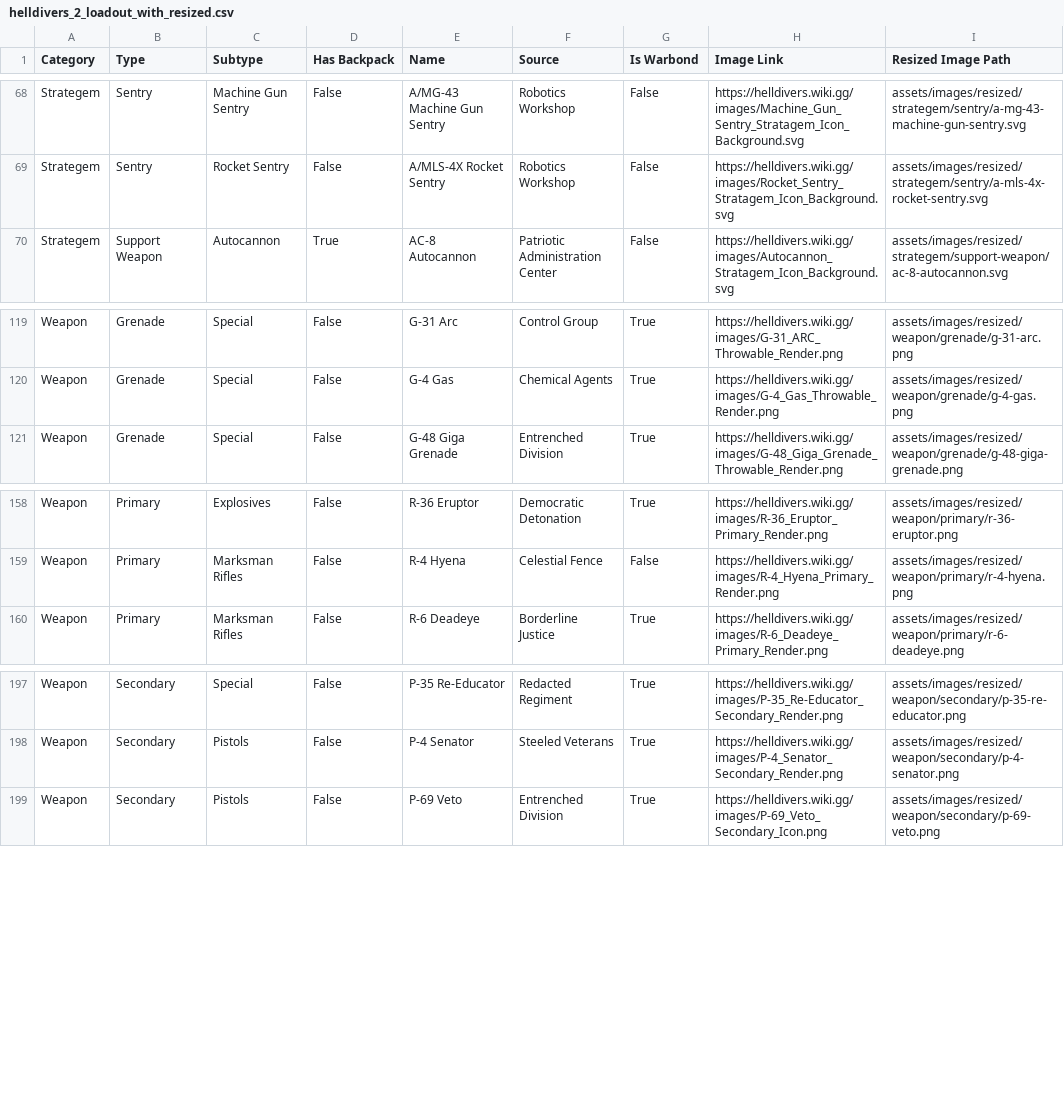
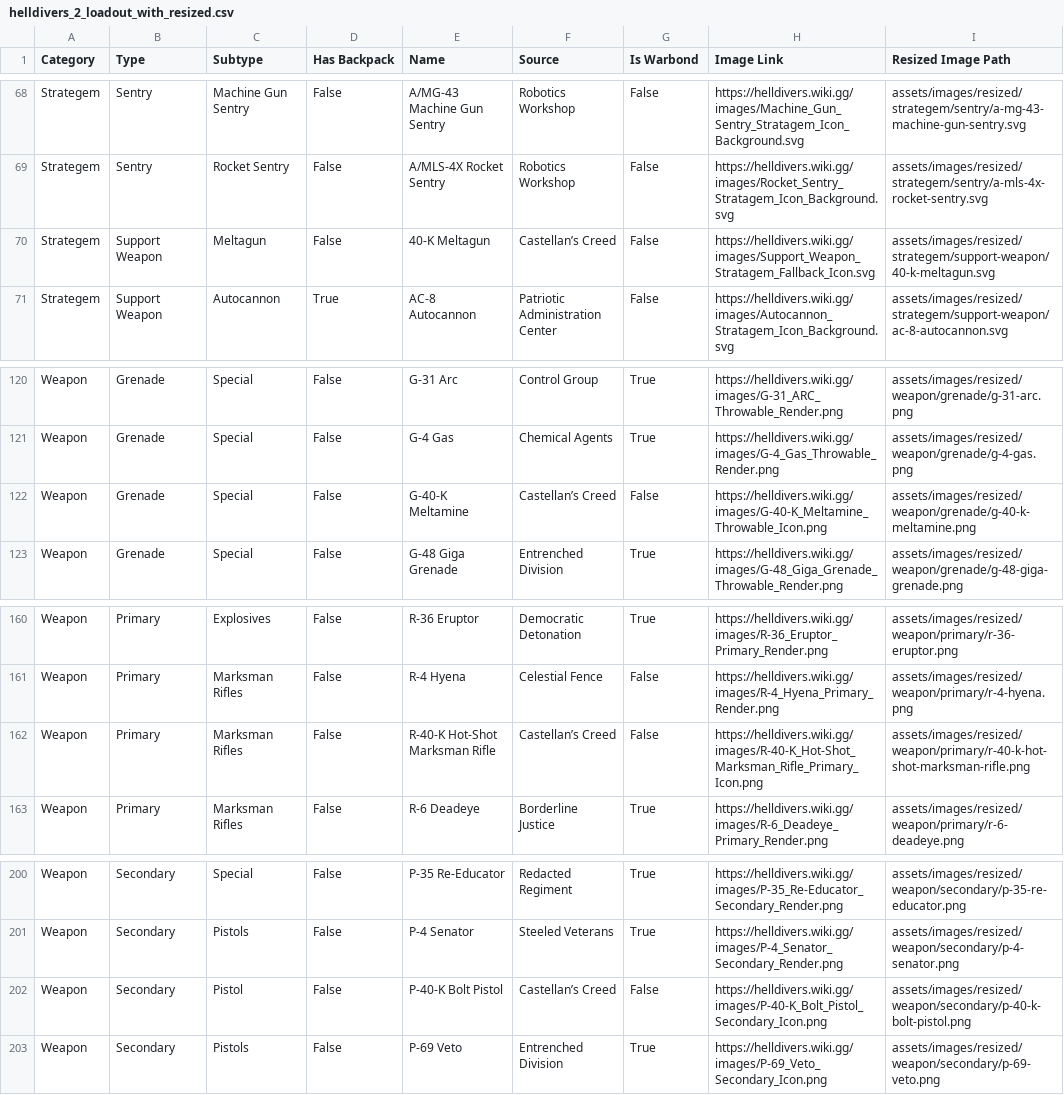
Before and after one commit to drewsipher/Helldivers2SlotMachine, a CSV file: helldivers_2_loadout_with_resized.csv, drawn as a sheet; only a part is shown, gaps mark what is left out.

```diff
--- a/helldivers_2_loadout_with_resized.csv
+++ b/helldivers_2_loadout_with_resized.csv
@@ -69,2 +69,3 @@ Strategem,Sentry,Machine Gun Sentry,False,A/MG-43 Machine Gun Sentry,Robotics Wo
 Strategem,Sentry,Rocket Sentry,False,A/MLS-4X Rocket Sentry,Robotics Workshop,False,https://helldivers.wiki.gg/images/Rocket_Sentry_Stratagem_Icon_Background.svg,assets/images/resized/strategem/sentry/a-mls-4x-rocket-sentry.svg
+Strategem,Support Weapon,Meltagun,False,40-K Meltagun,Castellan’s Creed,False,https://helldivers.wiki.gg/images/Support_Weapon_Stratagem_Fallback_Icon.svg,assets/images/resized/strategem/support-weapon/40-k-meltagun.svg
 Strategem,Support Weapon,Autocannon,True,AC-8 Autocannon,Patriotic Administration Center,False,https://helldivers.wiki.gg/images/Autocannon_Stratagem_Icon_Background.svg,assets/images/resized/strategem/support-weapon/ac-8-autocannon.svg
@@ -120,2 +121,3 @@ Weapon,Grenade,Special,False,G-31 Arc,Control Group,True,https://helldivers.wiki
 Weapon,Grenade,Special,False,G-4 Gas,Chemical Agents,True,https://helldivers.wiki.gg/images/G-4_Gas_Throwable_Render.png,assets/images/resized/weapon/grenade/g-4-gas.png
+Weapon,Grenade,Special,False,G-40-K Meltamine,Castellan’s Creed,False,https://helldivers.wiki.gg/images/G-40-K_Meltamine_Throwable_Icon.png,assets/images/resized/weapon/grenade/g-40-k-meltamine.png
 Weapon,Grenade,Special,False,G-48 Giga Grenade,Entrenched Division,True,https://helldivers.wiki.gg/images/G-48_Giga_Grenade_Throwable_Render.png,assets/images/resized/weapon/grenade/g-48-giga-grenade.png
@@ -159,2 +161,3 @@ Weapon,Primary,Explosives,False,R-36 Eruptor,Democratic Detonation,True,https://
 Weapon,Primary,Marksman Rifles,False,R-4 Hyena,Celestial Fence,False,https://helldivers.wiki.gg/images/R-4_Hyena_Primary_Render.png,assets/images/resized/weapon/primary/r-4-hyena.png
+Weapon,Primary,Marksman Rifles,False,R-40-K Hot-Shot Marksman Rifle,Castellan’s Creed,False,https://helldivers.wiki.gg/images/R-40-K_Hot-Shot_Marksman_Rifle_Primary_Icon.png,assets/images/resized/weapon/primary/r-40-k-hot-shot-marksman-rifle.png
 Weapon,Primary,Marksman Rifles,False,R-6 Deadeye,Borderline Justice,True,https://helldivers.wiki.gg/images/R-6_Deadeye_Primary_Render.png,assets/images/resized/weapon/primary/r-6-deadeye.png
@@ -198,2 +201,3 @@ Weapon,Secondary,Special,False,P-35 Re-Educator,Redacted Regiment,True,https://h
 Weapon,Secondary,Pistols,False,P-4 Senator,Steeled Veterans,True,https://helldivers.wiki.gg/images/P-4_Senator_Secondary_Render.png,assets/images/resized/weapon/secondary/p-4-senator.png
+Weapon,Secondary,Pistol,False,P-40-K Bolt Pistol,Castellan’s Creed,False,https://helldivers.wiki.gg/images/P-40-K_Bolt_Pistol_Secondary_Icon.png,assets/images/resized/weapon/secondary/p-40-k-bolt-pistol.png
 Weapon,Secondary,Pistols,False,P-69 Veto,Entrenched Division,True,https://helldivers.wiki.gg/images/P-69_Veto_Secondary_Icon.png,assets/images/resized/weapon/secondary/p-69-veto.png
```
Also changed, not shown: helldivers_2_loadout.csv, 8 other files.
